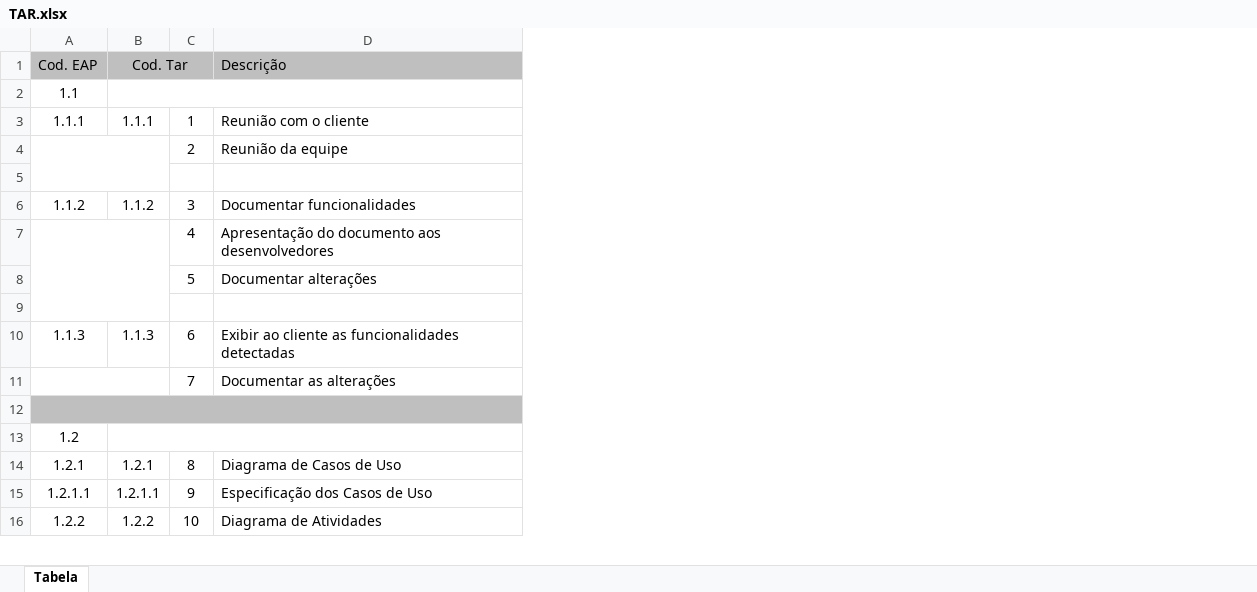
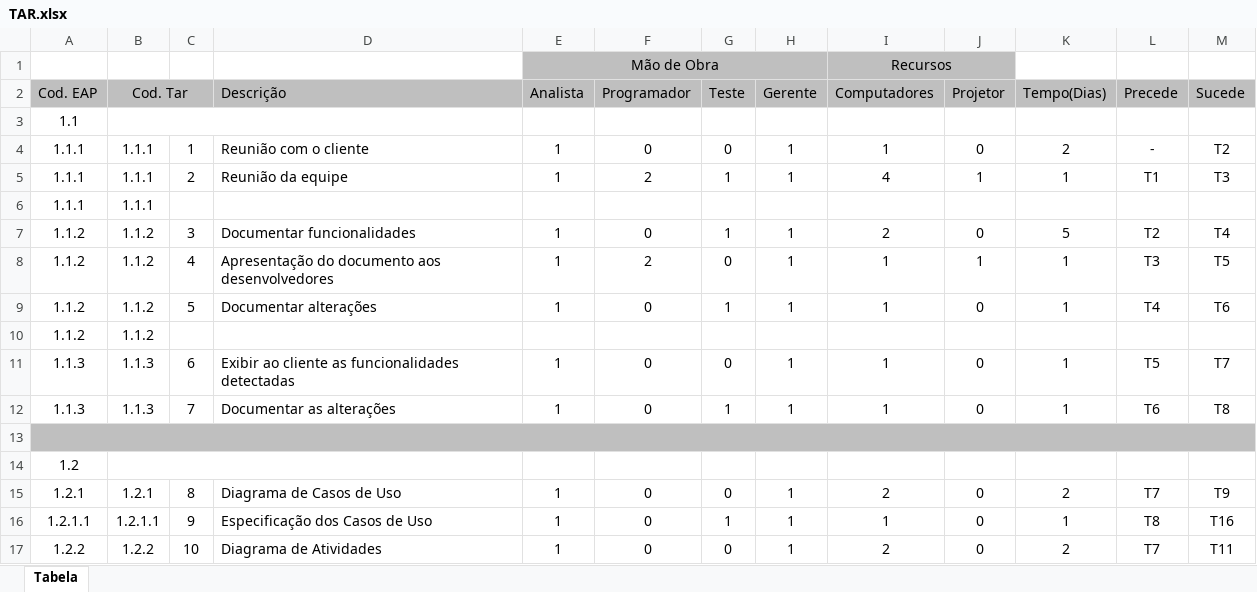
Before and after one commit to glauberportella/Oficina-BSMotos, an Excel workbook: Documentos/LUIS_CLAUDIO+LUIS_FERNANDO+MILTON/G3-TMP/TAR.xlsx, sheet Tabela, drawn as a sheet; only a part is shown; values as stored, in another font and other column widths than the file's, no borders; removed rows and columns are numbered as before the commit, all else as after; the diff covers the shown part only; the diff names each change by its address in the sheet, - before the commit and + after, or states it on an @@ line.

```diff
--- a/Documentos/LUIS_CLAUDIO+LUIS_FERNANDO+MILTON/G3-TMP/TAR.xlsx (sheet Tabela)
+++ b/Documentos/LUIS_CLAUDIO+LUIS_FERNANDO+MILTON/G3-TMP/TAR.xlsx (sheet Tabela)
+column E (Analista), rows 4-17: 1 | 1 |  | 1 | 1 | 1 |  | 1 | 1 |  |  | 1 | 1 | 1
+column F (Programador), rows 4-17: 0 | 2 |  | 0 | 2 | 0 |  | 0 | 0 |  |  | 0 | 0 | 0
+column G (Teste), rows 4-17: 0 | 1 |  | 1 | 0 | 1 |  | 0 | 1 |  |  | 0 | 1 | 0
+column H (Gerente), rows 4-17: 1 | 1 |  | 1 | 1 | 1 |  | 1 | 1 |  |  | 1 | 1 | 1
+column I (Computadores), rows 4-17: 1 | 4 |  | 2 | 1 | 1 |  | 1 | 1 |  |  | 2 | 1 | 2
+column J (Projetor), rows 4-17: 0 | 1 |  | 0 | 1 | 0 |  | 0 | 0 |  |  | 0 | 0 | 0
+column K (Tempo(Dias)), rows 4-17: 2 | 1 |  | 5 | 1 | 1 |  | 1 | 1 |  |  | 2 | 1 | 2
+column L (Precede), rows 4-17: - | T1 |  | T2 | T3 | T4 |  | T5 | T6 |  |  | T7 | T8 | T7
+column M (Sucede), rows 4-17: T2 | T3 |  | T4 | T5 | T6 |  | T7 | T8 |  |  | T9 | T16 | T11
+row 1:  |  |  |  | Mão de Obra |  |  |  | Recursos
-A5 (Cod. EAP): (empty)
+A5 (Cod. EAP): 1.1.1
-A4:B5 merged
-B5 (Cod. Tar): (empty)
+B5 (Cod. Tar): 1.1.1
-row 6: (empty)
+row 6: 1.1.1 | 1.1.1
-A8:A9 (Cod. EAP): (empty)
+A8:A9 (Cod. EAP): 1.1.2
-A7:B9 merged
-B8:B9 (Cod. Tar): (empty)
+B8:B9 (Cod. Tar): 1.1.2
-row 10: (empty)
+row 10: 1.1.2 | 1.1.2
-A12 (Cod. EAP): (empty)
+A12 (Cod. EAP): 1.1.3
-A11:B11 merged
-B12 (Cod. Tar): (empty)
+B12 (Cod. Tar): 1.1.3
```
Also changed, not shown: 2 added rows, 4 removed rows, 13 edited cells and merged cells elsewhere in this sheet, 4 other files.
